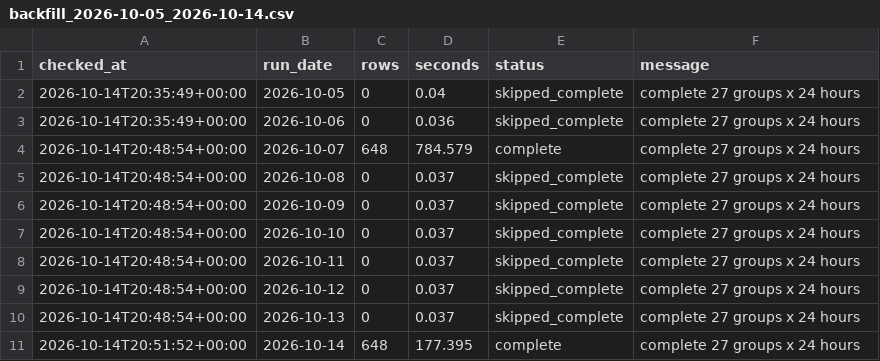
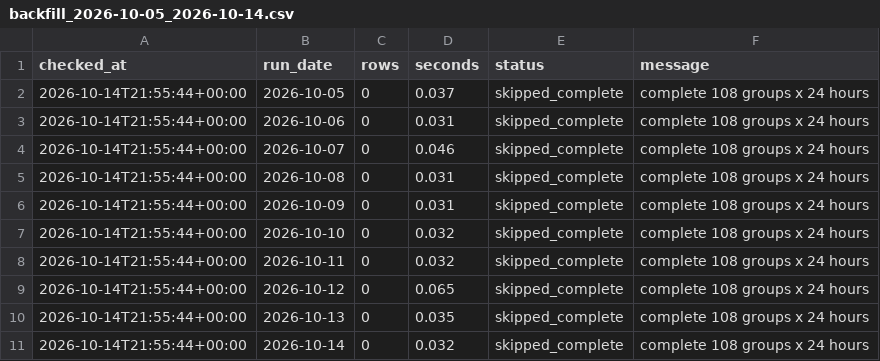
Before and after one commit to XiaoyuJIN97/tp-plus-plus-real-time-forecasting-dashboard, a CSV file: data/backfill/backfill_2026-10-05_2026-10-14.csv, drawn as a sheet.

```diff
--- a/data/backfill/backfill_2026-10-05_2026-10-14.csv
+++ b/data/backfill/backfill_2026-10-05_2026-10-14.csv
@@ -1,11 +1,11 @@
 checked_at,run_date,rows,seconds,status,message
-2026-10-14T20:35:49+00:00,2026-10-05,0,0.04,skipped_complete,complete 27 groups x 24 hours
-2026-10-14T20:35:49+00:00,2026-10-06,0,0.036,skipped_complete,complete 27 groups x 24 hours
-2026-10-14T20:48:54+00:00,2026-10-07,648,784.579,complete,complete 27 groups x 24 hours
-2026-10-14T20:48:54+00:00,2026-10-08,0,0.037,skipped_complete,complete 27 groups x 24 hours
-2026-10-14T20:48:54+00:00,2026-10-09,0,0.037,skipped_complete,complete 27 groups x 24 hours
-2026-10-14T20:48:54+00:00,2026-10-10,0,0.037,skipped_complete,complete 27 groups x 24 hours
-2026-10-14T20:48:54+00:00,2026-10-11,0,0.037,skipped_complete,complete 27 groups x 24 hours
-2026-10-14T20:48:54+00:00,2026-10-12,0,0.037,skipped_complete,complete 27 groups x 24 hours
-2026-10-14T20:48:54+00:00,2026-10-13,0,0.037,skipped_complete,complete 27 groups x 24 hours
-2026-10-14T20:51:52+00:00,2026-10-14,648,177.395,complete,complete 27 groups x 24 hours
+2026-10-14T21:55:44+00:00,2026-10-05,0,0.037,skipped_complete,complete 108 groups x 24 hours
+2026-10-14T21:55:44+00:00,2026-10-06,0,0.031,skipped_complete,complete 108 groups x 24 hours
+2026-10-14T21:55:44+00:00,2026-10-07,0,0.046,skipped_complete,complete 108 groups x 24 hours
+2026-10-14T21:55:44+00:00,2026-10-08,0,0.031,skipped_complete,complete 108 groups x 24 hours
+2026-10-14T21:55:44+00:00,2026-10-09,0,0.031,skipped_complete,complete 108 groups x 24 hours
+2026-10-14T21:55:44+00:00,2026-10-10,0,0.032,skipped_complete,complete 108 groups x 24 hours
+2026-10-14T21:55:44+00:00,2026-10-11,0,0.032,skipped_complete,complete 108 groups x 24 hours
+2026-10-14T21:55:44+00:00,2026-10-12,0,0.065,skipped_complete,complete 108 groups x 24 hours
+2026-10-14T21:55:44+00:00,2026-10-13,0,0.035,skipped_complete,complete 108 groups x 24 hours
+2026-10-14T21:55:44+00:00,2026-10-14,0,0.032,skipped_complete,complete 108 groups x 24 hours
```
Also changed, not shown: data/backfill/backfill_latest.csv.
